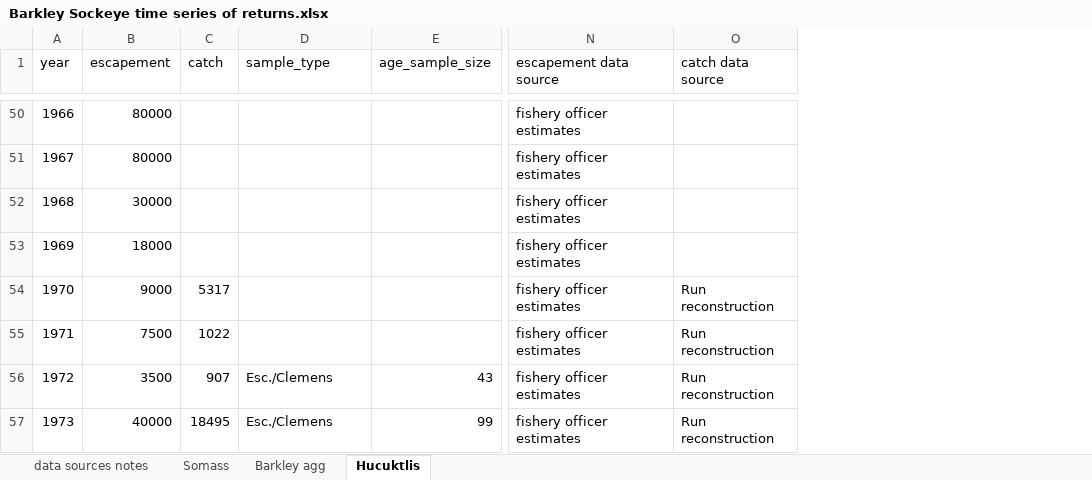
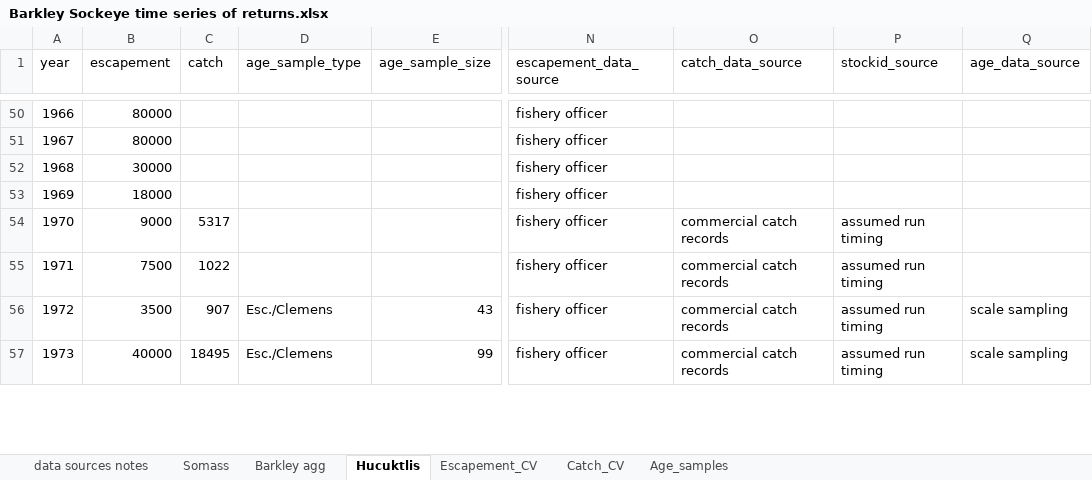
Before and after one commit to SCA-stock-assess/Barkley-Sk-CSAS, an Excel workbook: 1. data/Barkley Sockeye time series of returns.xlsx, sheet Hucuktlis, drawn as a sheet; only a part is shown, gaps mark what is left out; values as stored, in another font and other column widths than the file's, no borders; removed rows and columns are numbered as before the commit, all else as after; the diff covers the shown part only; the diff names each change by its address in the sheet, - before the commit and + after, or states it on an @@ line.

Commit message:
update data sources and add Somass age sample #s

```diff
--- a/1. data/Barkley Sockeye time series of returns.xlsx (sheet Hucuktlis)
+++ b/1. data/Barkley Sockeye time series of returns.xlsx (sheet Hucuktlis)
+sheet tab: Escapement_CV
+sheet tab: Catch_CV
+sheet tab: Age_samples
-column O (catch data source), rows 54-57: all Run reconstruction
+column O (catch_data_source), rows 54-57: all commercial catch records
+column P (stockid_source), rows 54-57: all assumed run timing
+column Q (age_data_source), rows 56-57: scale sampling | scale sampling
-D1: sample_type
+D1: age_sample_type
-N1: escapement data source
+N1: escapement_data_source
-N50:N57 (escapement_data_source): fishery officer estimates
+N50:N57 (escapement_data_source): fishery officer
```
Also changed, not shown: 37 edited cells elsewhere in this sheet, sheet Somass, sheet data sources notes, sheet Barkley agg.
